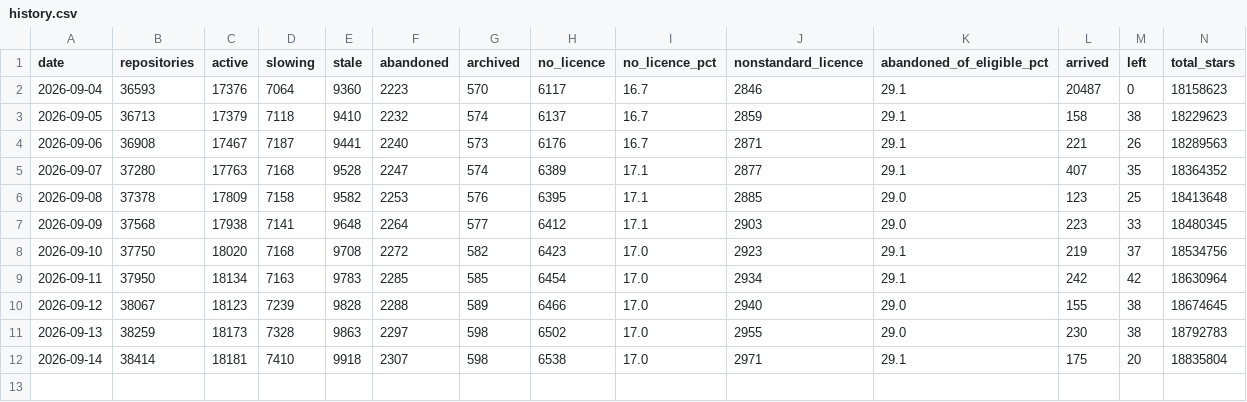
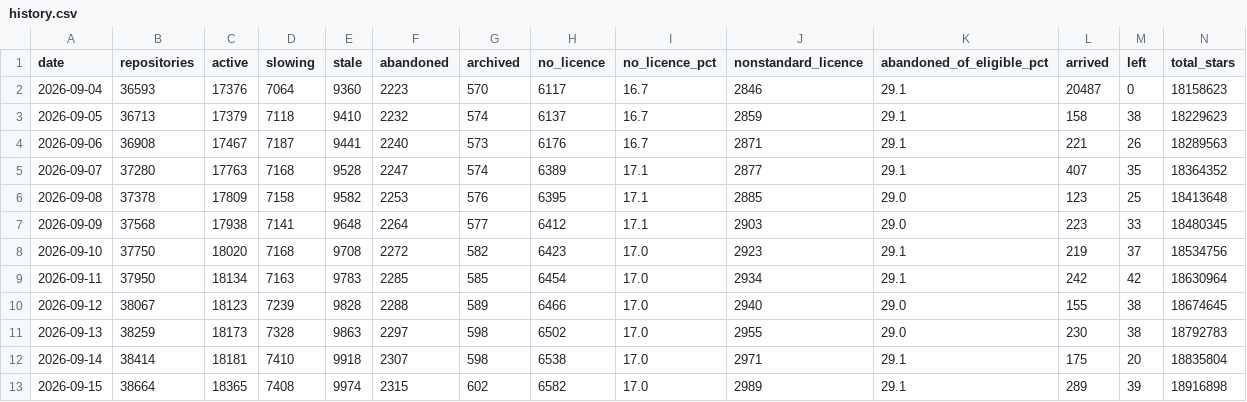
Before and after one commit to Keremozdemirra/agent-vitals, a CSV file: data/history.csv, drawn as a sheet.

Commit message:
census 2026-09-15: 38664 repositories, +289 new

```diff
--- a/data/history.csv
+++ b/data/history.csv
@@ -12 +12,2 @@ date,repositories,active,slowing,stale,abandoned,archived,no_licence,no_licence_
 2026-09-14,38414,18181,7410,9918,2307,598,6538,17.0,2971,29.1,175,20,18835804
+2026-09-15,38664,18365,7408,9974,2315,602,6582,17.0,2989,29.1,289,39,18916898
```
Also changed, not shown: 5 other files.
